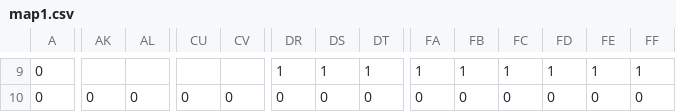
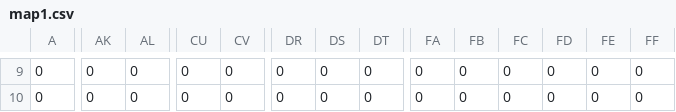
Before and after one commit to Yuma1205/Hasiridasisou, a CSV file: project/data/map1.csv, drawn as a sheet; only a part is shown, gaps mark what is left out; the diff covers the shown part only; the diff names each change by its address in the sheet, - before the commit and + after, or states it on an @@ line.

```diff
--- a/project/data/map1.csv
+++ b/project/data/map1.csv
-AK9: (empty)
+AK9: 0
-AL9: (empty)
+AL9: 0
-CU9: (empty)
+CU9: 0
-CV9: (empty)
+CV9: 0
-DR9: 1
+DR9: 0
-DS9: 1
+DS9: 0
-DT9: 1
+DT9: 0
-FA9: 1
+FA9: 0
-FB9: 1
+FB9: 0
-FC9: 1
+FC9: 0
-FD9: 1
+FD9: 0
-FE9: 1
+FE9: 0
-FF9: 1
+FF9: 0
```
Also changed, not shown: 86 edited cells elsewhere in this file, project/data/map2.csv, 2 other files.
